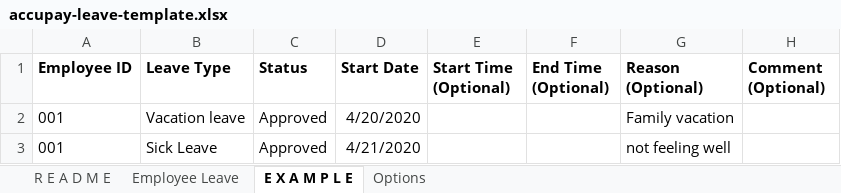
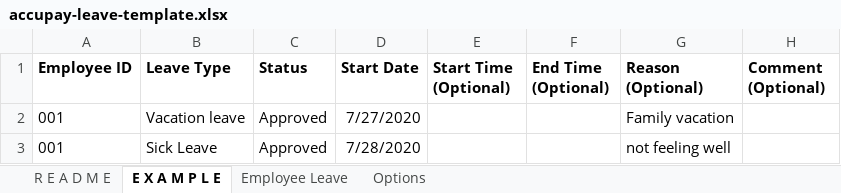
Before and after one commit to lbg-globagility/accupay, an Excel workbook: AccuPay.Web/ImportTemplates/accupay-leave-template.xlsx, sheet E X A M P L E, drawn as a sheet; values as stored, in another font and other column widths than the file's, no borders; the diff names each change by its address in the sheet, - before the commit and + after, or states it on an @@ line.

```diff
--- a/AccuPay.Web/ImportTemplates/accupay-leave-template.xlsx (sheet E X A M P L E)
+++ b/AccuPay.Web/ImportTemplates/accupay-leave-template.xlsx (sheet E X A M P L E)
@@ sheet tab order changed: R E A D M E | E X A M P L E | Employee Leave | Options @@
-D2 (Start Date): 4/20/2020
+D2 (Start Date): 7/27/2020
-D3 (Start Date): 4/21/2020
+D3 (Start Date): 7/28/2020
```
Also changed, not shown: sheet Employee Leave, sheet R E A D M E, AccuPay.Web/ImportTemplates/accupay-employeelist-template.xlsx, AccuPay.Web/ImportTemplates/accupay-officialbus-template.xlsx, 6 other files.
